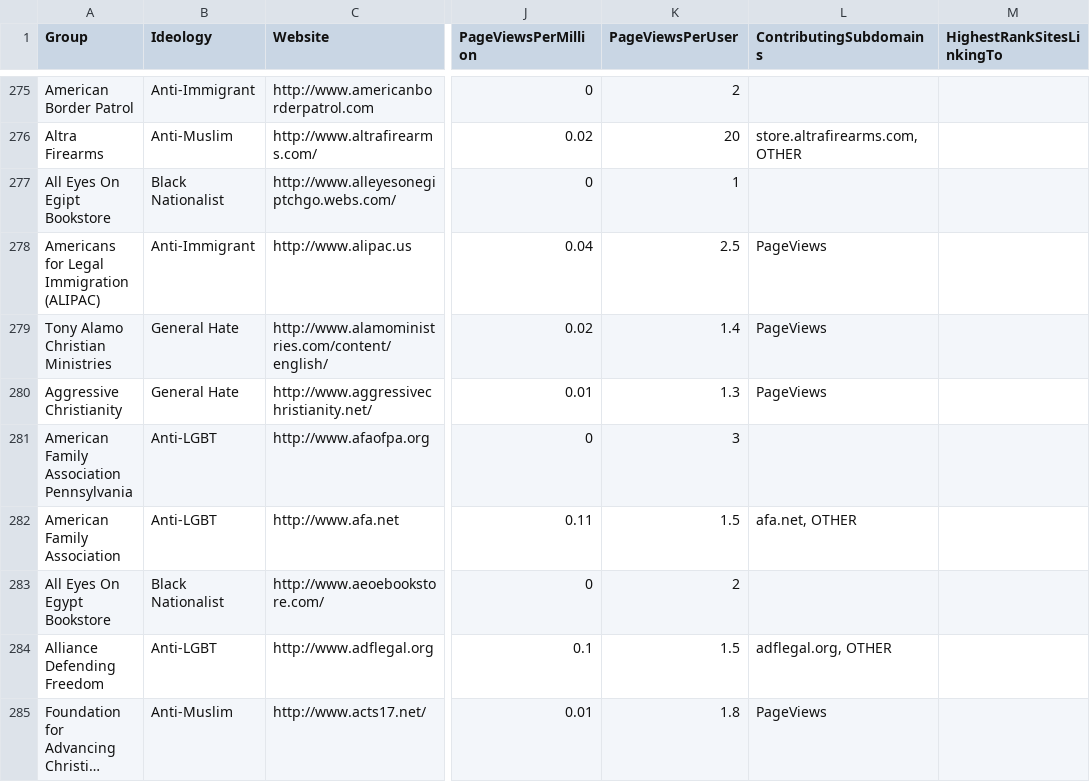
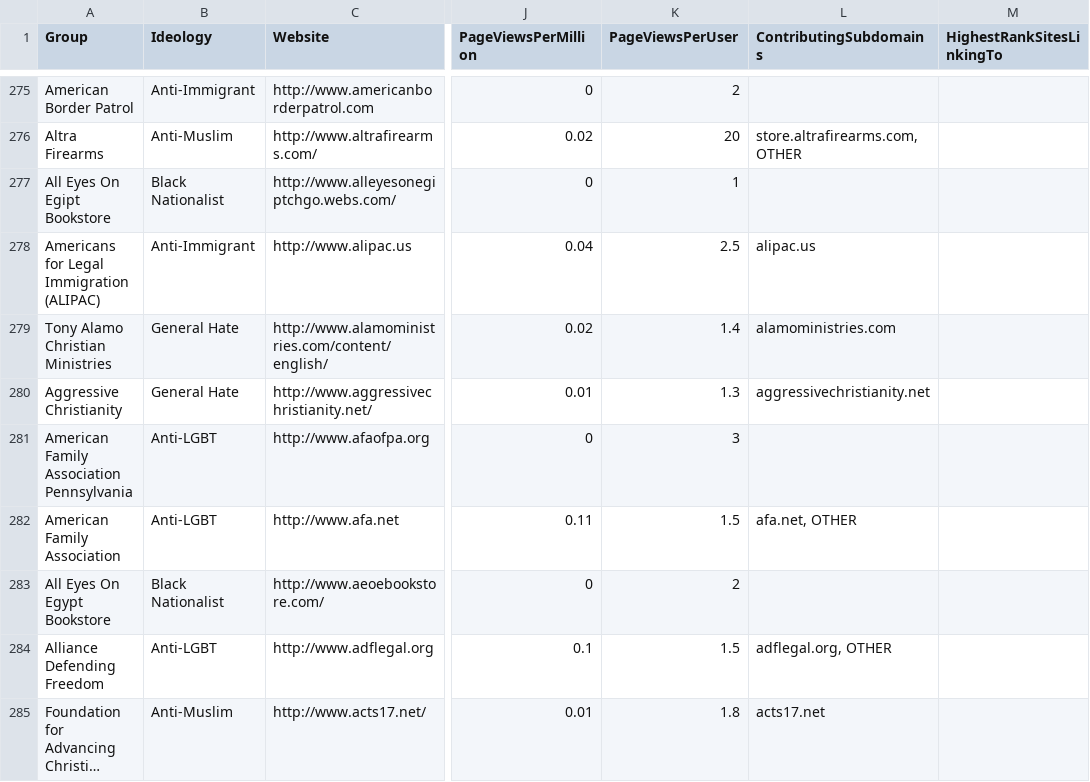
Before and after one commit to datakind/SPLC-SearchEngine, a CSV file: alexa_api/hateSitesExpanded.csv (was alexa_api/hateSitesExpandedWithUrlInfo.csv), drawn as a sheet; only a part is shown, gaps mark what is left out; long unchanged cells end in …; the diff covers the shown part only; the diff names each change by its address in the sheet, - before the commit and + after, or states it on an @@ line.

```diff
--- a/alexa_api/hateSitesExpandedWithUrlInfo.csv
+++ b/alexa_api/hateSitesExpanded.csv
-L278 (ContributingSubdomains): PageViews
+L278 (ContributingSubdomains): alipac.us
-L279 (ContributingSubdomains): PageViews
+L279 (ContributingSubdomains): alamoministries.com
-L280 (ContributingSubdomains): PageViews
+L280 (ContributingSubdomains): aggressivechristianity.net
-L285 (ContributingSubdomains): PageViews
+L285 (ContributingSubdomains): acts17.net
```
Also changed, not shown: 121 edited cells elsewhere in this file, 1 other file.
